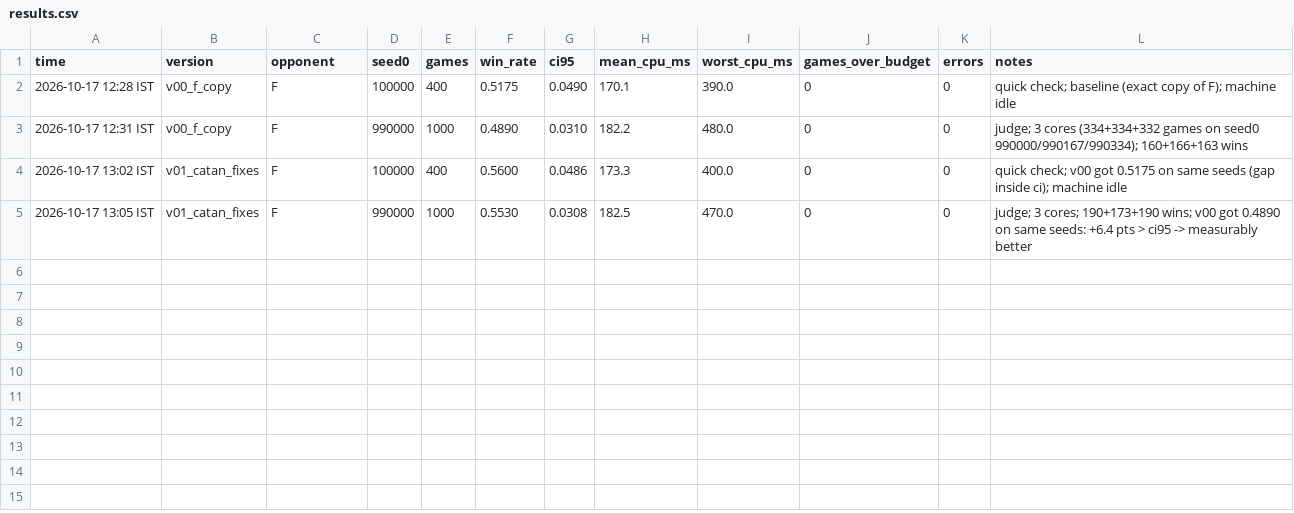
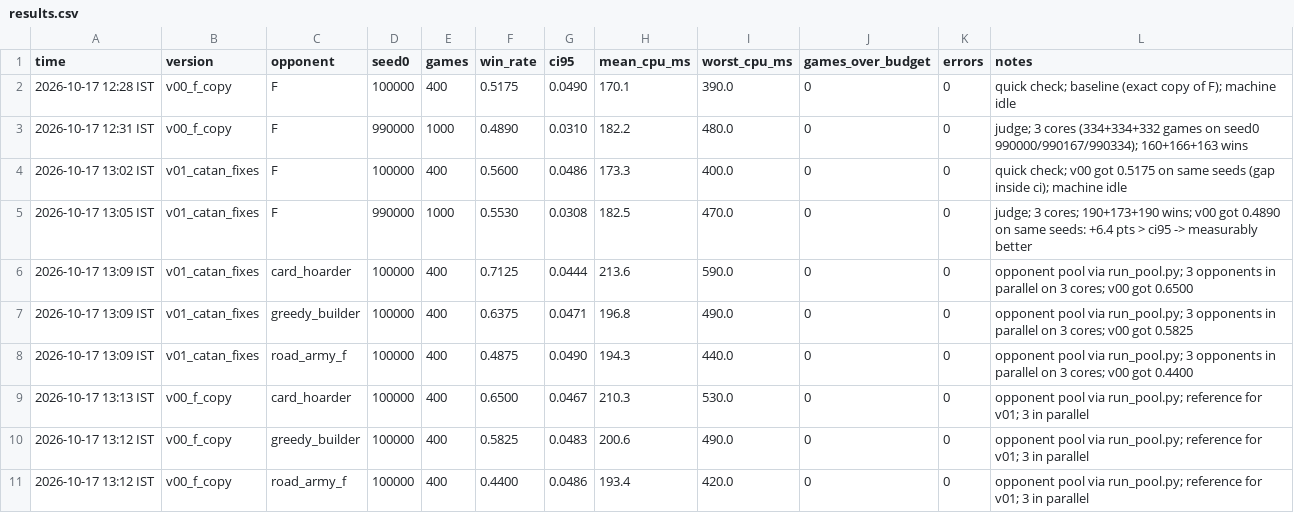
Before and after one commit to sanyamagarwal8055/Seed-404, a CSV file: results/results.csv, drawn as a sheet.

```diff
--- a/results/results.csv
+++ b/results/results.csv
@@ -5 +5,7 @@ time,version,opponent,seed0,games,win_rate,ci95,mean_cpu_ms,worst_cpu_ms,games_o
 2026-10-17 13:05 IST,v01_catan_fixes,F,990000,1000,0.5530,0.0308,182.5,470.0,0,0,judge; 3 cores; 190+173+190 wins; v00 got 0.4890 on same seeds: +6.4 pts > ci95 -> measurably better
+2026-10-17 13:09 IST,v01_catan_fixes,card_hoarder,100000,400,0.7125,0.0444,213.6,590.0,0,0,opponent pool via run_pool.py; 3 opponents in parallel on 3 cores; v00 got 0.6500
+2026-10-17 13:09 IST,v01_catan_fixes,greedy_builder,100000,400,0.6375,0.0471,196.8,490.0,0,0,opponent pool via run_pool.py; 3 opponents in parallel on 3 cores; v00 got 0.5825
+2026-10-17 13:09 IST,v01_catan_fixes,road_army_f,100000,400,0.4875,0.0490,194.3,440.0,0,0,opponent pool via run_pool.py; 3 opponents in parallel on 3 cores; v00 got 0.4400
+2026-10-17 13:13 IST,v00_f_copy,card_hoarder,100000,400,0.6500,0.0467,210.3,530.0,0,0,opponent pool via run_pool.py; reference for v01; 3 in parallel
+2026-10-17 13:12 IST,v00_f_copy,greedy_builder,100000,400,0.5825,0.0483,200.6,490.0,0,0,opponent pool via run_pool.py; reference for v01; 3 in parallel
+2026-10-17 13:12 IST,v00_f_copy,road_army_f,100000,400,0.4400,0.0486,193.4,420.0,0,0,opponent pool via run_pool.py; reference for v01; 3 in parallel
```
